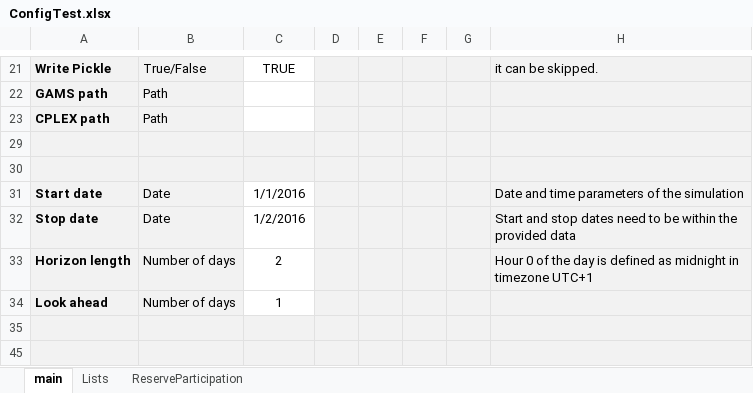
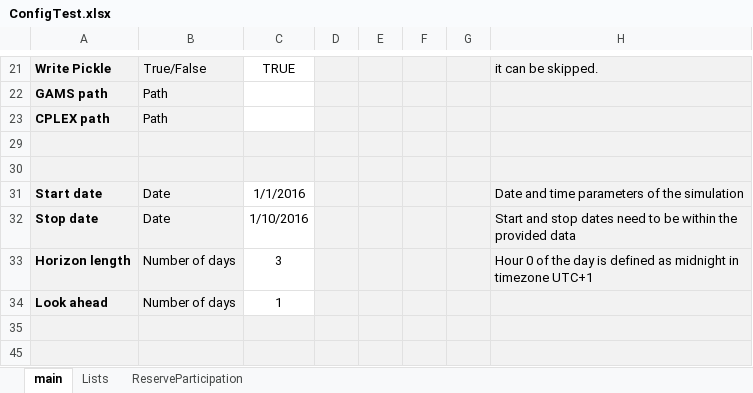
Before and after one commit to MPavicevic/DARKO, an Excel workbook: ConfigFiles/ConfigTest.xlsx, sheet main, drawn as a sheet; only a part is shown, gaps mark what is left out; values as stored, in another font and other column widths than the file's, no borders; the diff names each change by its address in the sheet, - before the commit and + after, or states it on an @@ line.

```diff
--- a/ConfigFiles/ConfigTest.xlsx (sheet main)
+++ b/ConfigFiles/ConfigTest.xlsx (sheet main)
-C32: 1/2/2016
+C32: 1/10/2016
-C33: 2
+C33: 3
```
Also changed, not shown: 4 other files.
